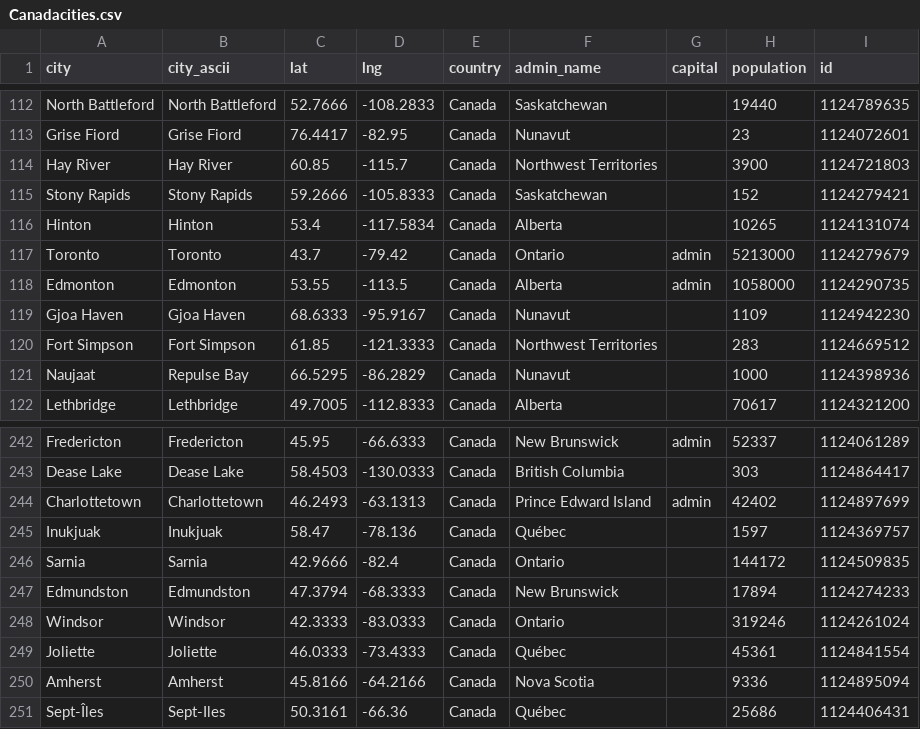
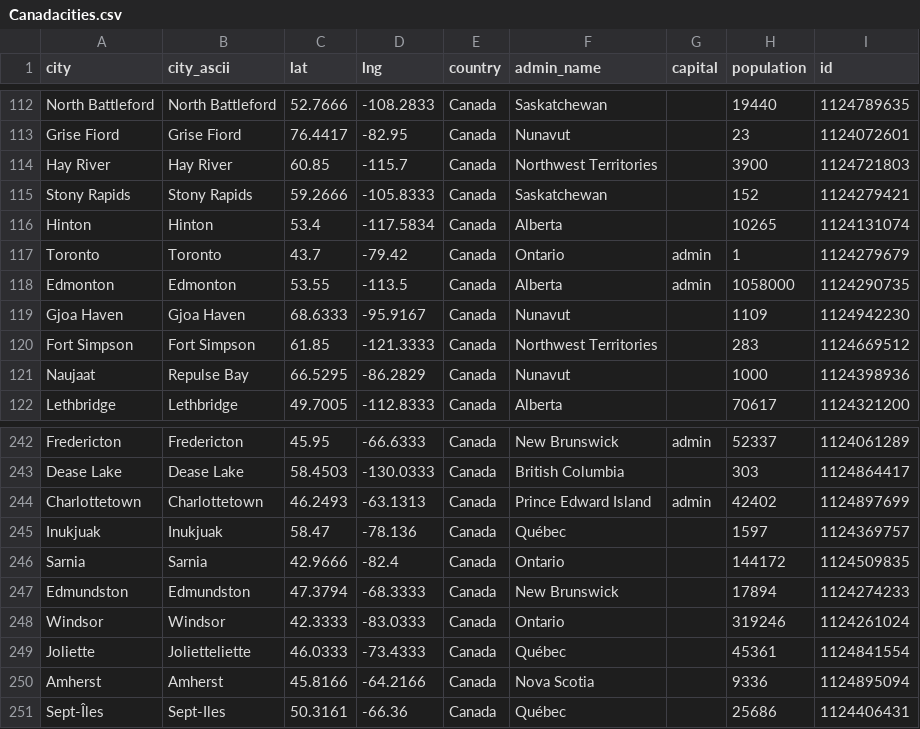
Before and after one commit to sagarthapaofficial/Project1TransBit16, a CSV file: Project1TransBit16/data/Canadacities.csv, drawn as a sheet; only a part is shown, gaps mark what is left out.

```diff
--- a/Project1TransBit16/data/Canadacities.csv
+++ b/Project1TransBit16/data/Canadacities.csv
@@ -116,3 +116,3 @@ Stony Rapids,Stony Rapids,59.2666,-105.8333,Canada,Saskatchewan,,152,1124279421
 Hinton,Hinton,53.4,-117.5834,Canada,Alberta,,10265,1124131074
-Toronto,Toronto,43.7,-79.42,Canada,Ontario,admin,5213000,1124279679
+Toronto,Toronto,43.7,-79.42,Canada,Ontario,admin,1,1124279679
 Edmonton,Edmonton,53.55,-113.5,Canada,Alberta,admin,1058000,1124290735
@@ -248,3 +248,3 @@ Edmundston,Edmundston,47.3794,-68.3333,Canada,New Brunswick,,17894,1124274233
 Windsor,Windsor,42.3333,-83.0333,Canada,Ontario,,319246,1124261024
-Joliette,Joliette,46.0333,-73.4333,Canada,Québec,,45361,1124841554
+Joliette,Jolietteliette,46.0333,-73.4333,Canada,Québec,,45361,1124841554
 Amherst,Amherst,45.8166,-64.2166,Canada,Nova Scotia,,9336,1124895094
```
Also changed, not shown: 7 other files.
